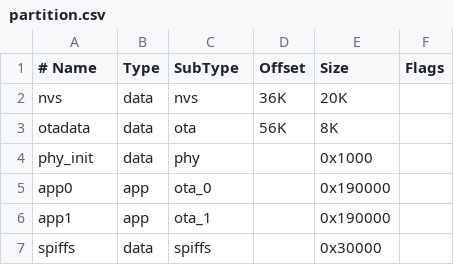
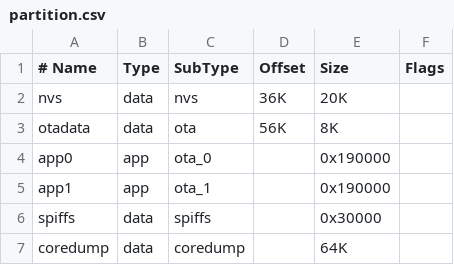
Before and after one commit to Saquib764/not-a-table, a CSV file: partition.csv, drawn as a sheet; removed rows and columns are numbered as before the commit, all else as after; the diff names each change by its address in the sheet, - before the commit and + after, or states it on an @@ line.

Commit message:
partition

```diff
--- a/partition.csv
+++ b/partition.csv
-row 4: phy_init | data | phy |  | 0x1000
+row 7: coredump | data | coredump |  | 64K
```
